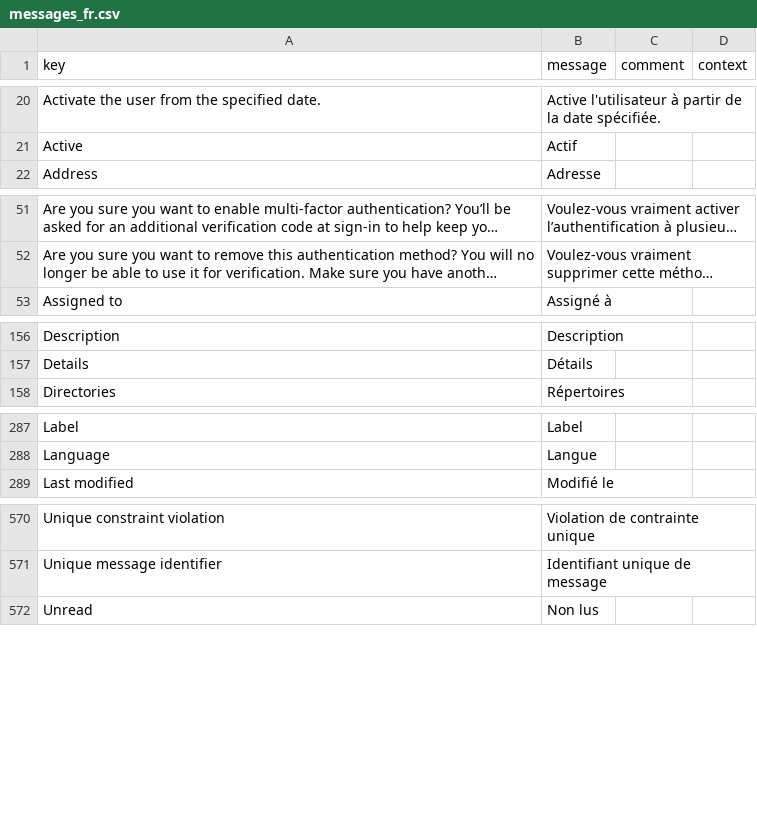
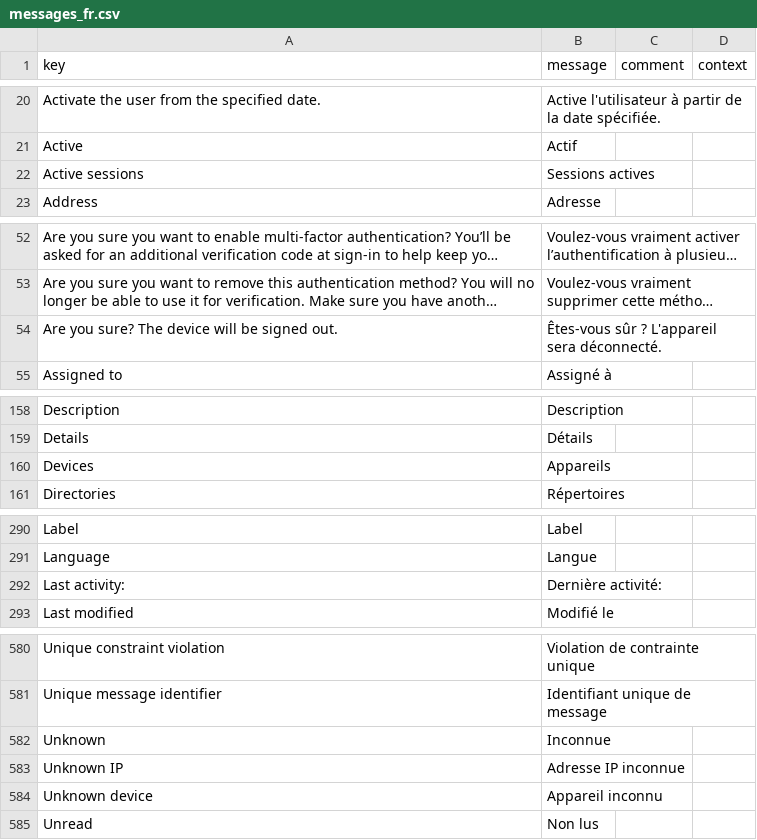
Before and after one commit to axelor/axelor-open-platform, a CSV file: axelor-core/src/main/resources/i18n/messages_fr.csv, drawn as a sheet; only a part is shown, gaps mark what is left out; long unchanged cells end in …; the diff covers the shown part only; the diff names each change by its address in the sheet, - before the commit and + after, or states it on an @@ line.

Commit message:
Add active session management for users
Users can now view and revoke their active sessions from the user form.
Each session displays the browser and OS, the client IP address, the
sign-in time, and the last activity time. The current session is
highlighted and cannot be revoked.

Admins can view and revoke sessions for any user. Non-admin users can
only manage their own sessions.

Fixes #1744

Signed-off-by: Pierre Belloy <p.belloy@axelor.com>

```diff
--- a/axelor-core/src/main/resources/i18n/messages_fr.csv
+++ b/axelor-core/src/main/resources/i18n/messages_fr.csv
+row 22: Active sessions | Sessions actives
+row 54: Are you sure? The device will be signed out. | Êtes-vous sûr ? L'appareil sera déconnecté.
+row 160: Devices | Appareils
+row 292: Last activity: | Dernière activité:
+row 582: Unknown | Inconnue
+row 583: Unknown IP | Adresse IP inconnue
+row 584: Unknown device | Appareil inconnu
```
Also changed, not shown: 7 added rows elsewhere in this file, axelor-core/src/main/resources/i18n/messages.csv, axelor-core/src/main/resources/i18n/messages_en.csv, 10 other files.
